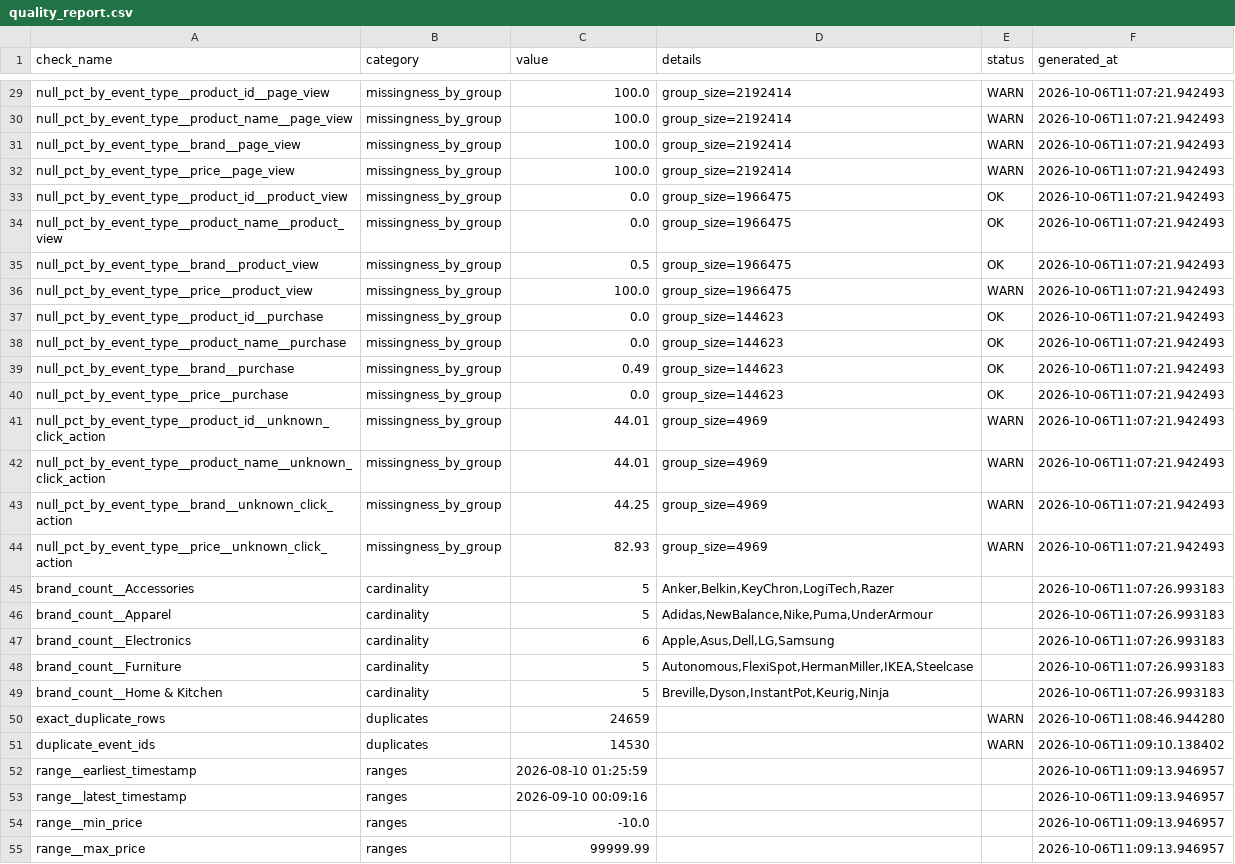
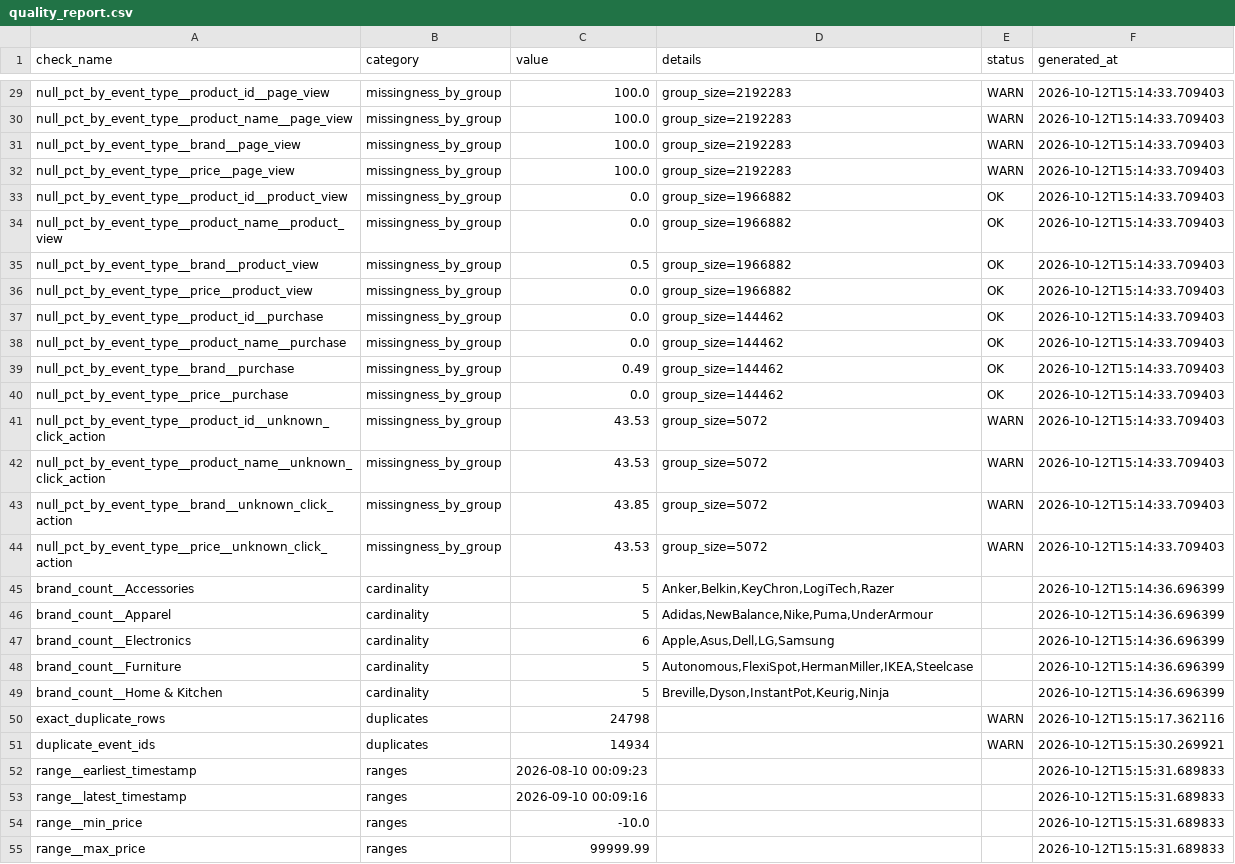
Before and after one commit to Ayoisegun/E-commerce-Clickstream-Analytics-Pipeline, a CSV file: quality_report.csv, drawn as a sheet; only a part is shown, gaps mark what is left out; the diff covers the shown part only; the diff names each change by its address in the sheet, - before the commit and + after, or states it on an @@ line.

```diff
--- a/quality_report.csv
+++ b/quality_report.csv
-D29:D32 (details): group_size=2192414
+D29:D32 (details): group_size=2192283
-F29:F44 (generated_at): 2026-10-06T11:07:21.942493
+F29:F44 (generated_at): 2026-10-12T15:14:33.709403
-D33:D36 (details): group_size=1966475
+D33:D36 (details): group_size=1966882
-C36 (value): 100.0
+C36 (value): 0.0
-E36 (status): WARN
+E36 (status): OK
-D37:D40 (details): group_size=144623
+D37:D40 (details): group_size=144462
-C41:C42 (value): 44.01
+C41:C42 (value): 43.53
-D41:D44 (details): group_size=4969
+D41:D44 (details): group_size=5072
-C43 (value): 44.25
+C43 (value): 43.85
-C44 (value): 82.93
+C44 (value): 43.53
-F45:F49 (generated_at): 2026-10-06T11:07:26.993183
+F45:F49 (generated_at): 2026-10-12T15:14:36.696399
-C50 (value): 24659
+C50 (value): 24798
-F50 (generated_at): 2026-10-06T11:08:46.944280
+F50 (generated_at): 2026-10-12T15:15:17.362116
-C51 (value): 14530
+C51 (value): 14934
-F51 (generated_at): 2026-10-06T11:09:10.138402
+F51 (generated_at): 2026-10-12T15:15:30.269921
-C52 (value): 2026-08-10 01:25:59
+C52 (value): 2026-08-10 00:09:23
-F52:F55 (generated_at): 2026-10-06T11:09:13.946957
+F52:F55 (generated_at): 2026-10-12T15:15:31.689833
```
Also changed, not shown: 1 added row and 99 edited cells elsewhere in this file, 3 other files.
